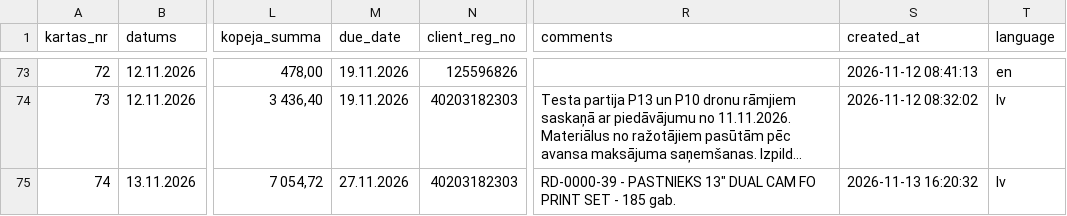
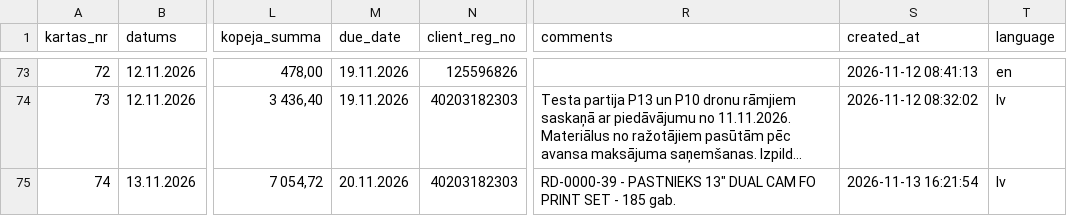
Before and after one commit to Andzhss/OnlinePavadzimes, a CSV file: OnlinePavadzimes/invoice_history.csv, drawn as a sheet; only a part is shown, gaps mark what is left out; long unchanged cells end in …; the diff names each change by its address in the sheet, - before the commit and + after, or states it on an @@ line.

Commit message:
Pievieno BR 0162

```diff
--- a/OnlinePavadzimes/invoice_history.csv
+++ b/OnlinePavadzimes/invoice_history.csv
-M75 (due_date): 27.11.2026
+M75 (due_date): 20.11.2026
-S75 (created_at): 2026-11-13 16:20:32
+S75 (created_at): 2026-11-13 16:21:54
```
